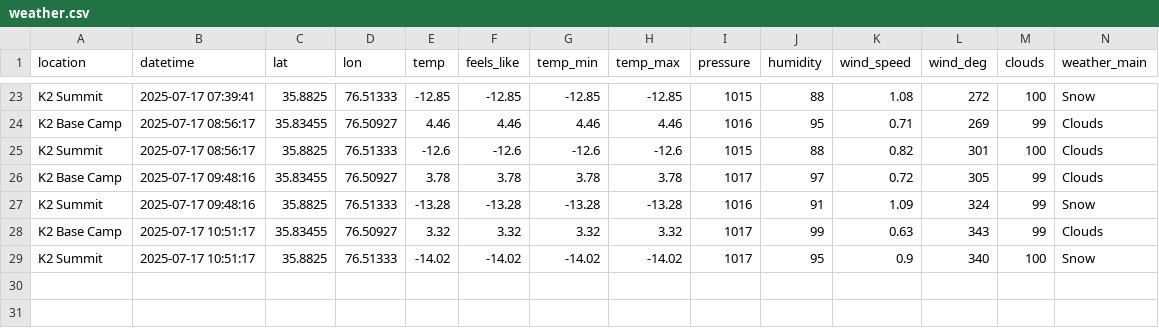
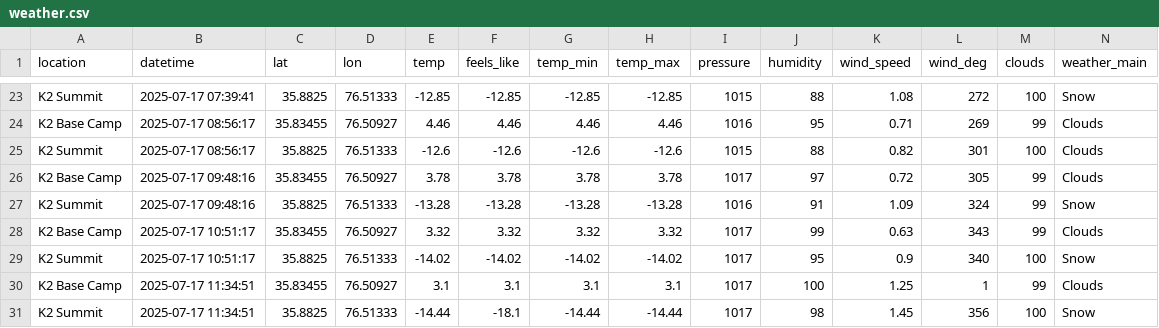
Before and after one commit to 32569/weather-collector, a CSV file: weather.csv, drawn as a sheet; only a part is shown, gaps mark what is left out; rows hold the shown columns only; the diff names each change by its address in the sheet, - before the commit and + after, or states it on an @@ line.

```diff
--- a/weather.csv
+++ b/weather.csv
+row 30: K2 Base Camp | 2025-07-17 11:34:51 | 35.83455 | 76.50927 | 3.1 | 3.1 | 3.1 | 3.1 | 1017 | 100 | 1.25 | 1 | 99 | Clouds
+row 31: K2 Summit | 2025-07-17 11:34:51 | 35.8825 | 76.51333 | -14.44 | -18.1 | -14.44 | -14.44 | 1017 | 98 | 1.45 | 356 | 100 | Snow
```
